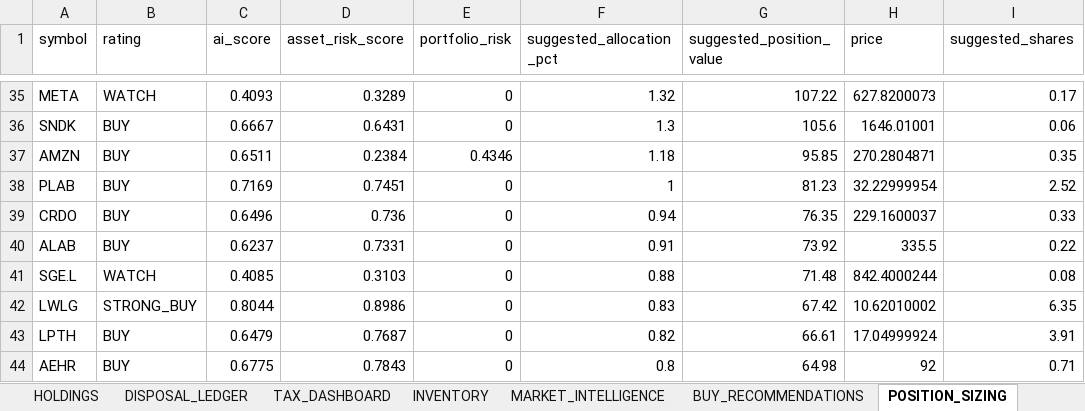
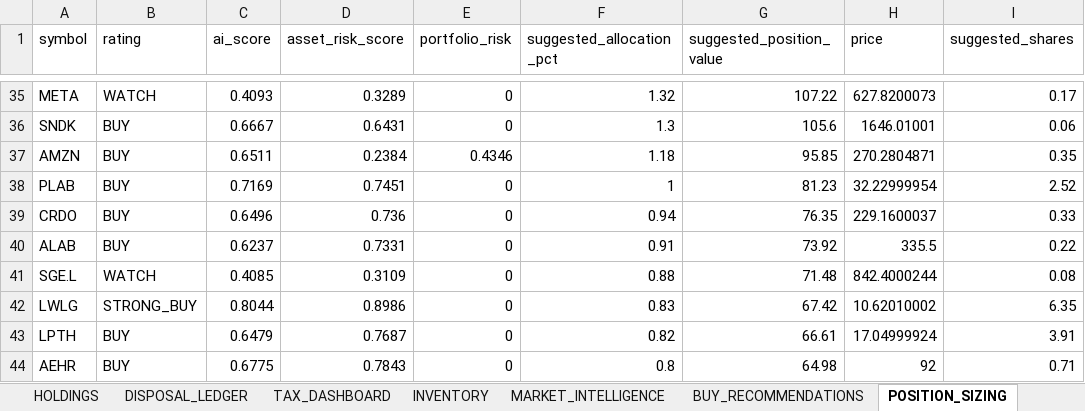
Before and after one commit to husainnatha/tradingsystem, an Excel workbook: data/exports/dev-portfolio_intelligence.xlsx, sheet POSITION_SIZING, drawn as a sheet; only a part is shown, gaps mark what is left out; values as stored, in another font and other column widths than the file's, no borders; the diff names each change by its address in the sheet, - before the commit and + after, or states it on an @@ line.

```diff
--- a/data/exports/dev-portfolio_intelligence.xlsx (sheet POSITION_SIZING)
+++ b/data/exports/dev-portfolio_intelligence.xlsx (sheet POSITION_SIZING)
-D41 (asset_risk_score): 0.3103
+D41 (asset_risk_score): 0.3109
```
Also changed, not shown: dashboard/tax_dashboard.xlsx, 2 other files.
